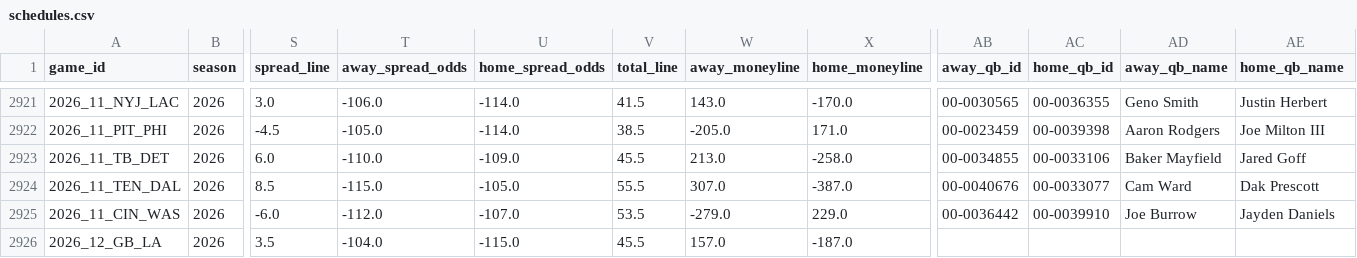
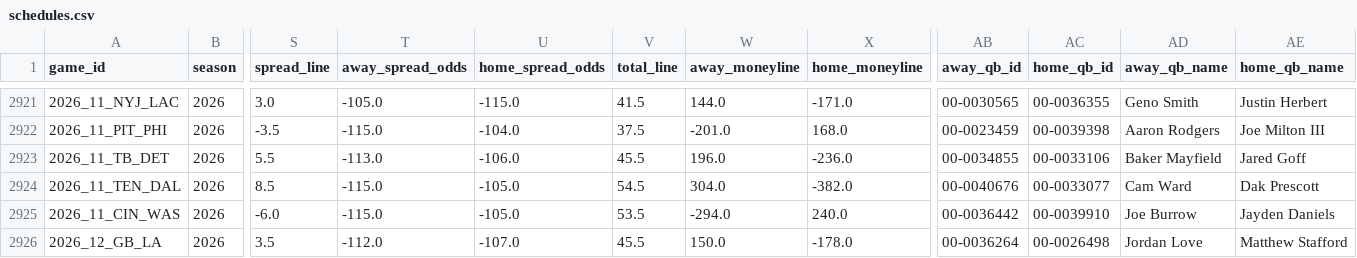
Before and after one commit to jack-more/MORELLOSIMS, a CSV file: nfl_pipeline/data/schedules.csv, drawn as a sheet; only a part is shown, gaps mark what is left out; the diff covers the shown part only; the diff names each change by its address in the sheet, - before the commit and + after, or states it on an @@ line.

```diff
--- a/nfl_pipeline/data/schedules.csv
+++ b/nfl_pipeline/data/schedules.csv
-T2921 (away_spread_odds): -106.0
+T2921 (away_spread_odds): -105.0
-U2921 (home_spread_odds): -114.0
+U2921 (home_spread_odds): -115.0
-W2921 (away_moneyline): 143.0
+W2921 (away_moneyline): 144.0
-X2921 (home_moneyline): -170.0
+X2921 (home_moneyline): -171.0
-S2922 (spread_line): -4.5
+S2922 (spread_line): -3.5
-T2922 (away_spread_odds): -105.0
+T2922 (away_spread_odds): -115.0
-U2922 (home_spread_odds): -114.0
+U2922 (home_spread_odds): -104.0
-V2922 (total_line): 38.5
+V2922 (total_line): 37.5
-W2922 (away_moneyline): -205.0
+W2922 (away_moneyline): -201.0
-X2922 (home_moneyline): 171.0
+X2922 (home_moneyline): 168.0
-S2923 (spread_line): 6.0
+S2923 (spread_line): 5.5
-T2923 (away_spread_odds): -110.0
+T2923 (away_spread_odds): -113.0
-U2923 (home_spread_odds): -109.0
+U2923 (home_spread_odds): -106.0
-W2923 (away_moneyline): 213.0
+W2923 (away_moneyline): 196.0
-X2923 (home_moneyline): -258.0
+X2923 (home_moneyline): -236.0
-V2924 (total_line): 55.5
+V2924 (total_line): 54.5
-W2924 (away_moneyline): 307.0
+W2924 (away_moneyline): 304.0
-X2924 (home_moneyline): -387.0
+X2924 (home_moneyline): -382.0
-T2925 (away_spread_odds): -112.0
+T2925 (away_spread_odds): -115.0
-U2925 (home_spread_odds): -107.0
+U2925 (home_spread_odds): -105.0
-W2925 (away_moneyline): -279.0
+W2925 (away_moneyline): -294.0
-X2925 (home_moneyline): 229.0
+X2925 (home_moneyline): 240.0
-T2926 (away_spread_odds): -104.0
+T2926 (away_spread_odds): -112.0
-U2926 (home_spread_odds): -115.0
+U2926 (home_spread_odds): -107.0
-W2926 (away_moneyline): 157.0
+W2926 (away_moneyline): 150.0
-X2926 (home_moneyline): -187.0
+X2926 (home_moneyline): -178.0
-AB2926 (away_qb_id): (empty)
+AB2926 (away_qb_id): 00-0036264
-AC2926 (home_qb_id): (empty)
+AC2926 (home_qb_id): 00-0026498
-AD2926 (away_qb_name): (empty)
+AD2926 (away_qb_name): Jordan Love
-AE2926 (home_qb_name): (empty)
+AE2926 (home_qb_name): Matthew Stafford
```
Also changed, not shown: 127 edited cells elsewhere in this file, nfl_pipeline/data/espn_lines.csv, nfl_pipeline/data/qb_games.csv, 2 other files.
